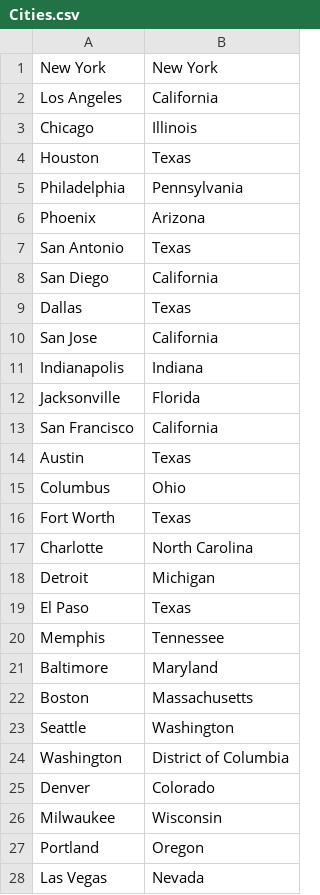
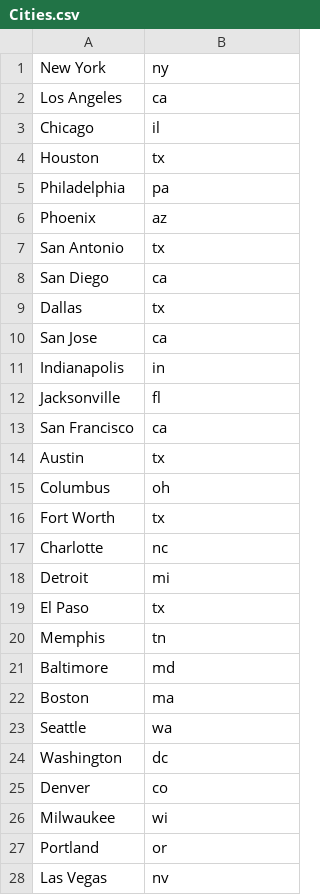
Before and after one commit to BrianASC07/RESTful_Rhinos__brianl237_dannym2789_marcoq4_victorc353, a CSV file: app/APIModule/Cities.csv, drawn as a sheet; only a part is shown; the diff covers the shown part only.

```diff
--- a/app/APIModule/Cities.csv
+++ b/app/APIModule/Cities.csv
@@ -1,28 +1,28 @@
-New York,New York
-Los Angeles,California
-Chicago,Illinois
-Houston,Texas
-Philadelphia,Pennsylvania
-Phoenix,Arizona
-San Antonio,Texas
-San Diego,California
-Dallas,Texas
-San Jose,California
-Indianapolis,Indiana
-Jacksonville,Florida
-San Francisco,California
-Austin,Texas
-Columbus,Ohio
-Fort Worth,Texas
-Charlotte,North Carolina
-Detroit,Michigan
-El Paso,Texas
-Memphis,Tennessee
-Baltimore,Maryland
-Boston,Massachusetts
-Seattle,Washington
-Washington,District of Columbia
-Denver,Colorado
-Milwaukee,Wisconsin
-Portland,Oregon
-Las Vegas,Nevada
+New York,ny
+Los Angeles,ca
+Chicago,il
+Houston,tx
+Philadelphia,pa
+Phoenix,az
+San Antonio,tx
+San Diego,ca
+Dallas,tx
+San Jose,ca
+Indianapolis,in
+Jacksonville,fl
+San Francisco,ca
+Austin,tx
+Columbus,oh
+Fort Worth,tx
+Charlotte,nc
+Detroit,mi
+El Paso,tx
+Memphis,tn
+Baltimore,md
+Boston,ma
+Seattle,wa
+Washington,dc
+Denver,co
+Milwaukee,wi
+Portland,or
+Las Vegas,nv
```
Also changed, not shown: 72 edited cells elsewhere in this file, 4 other files.
